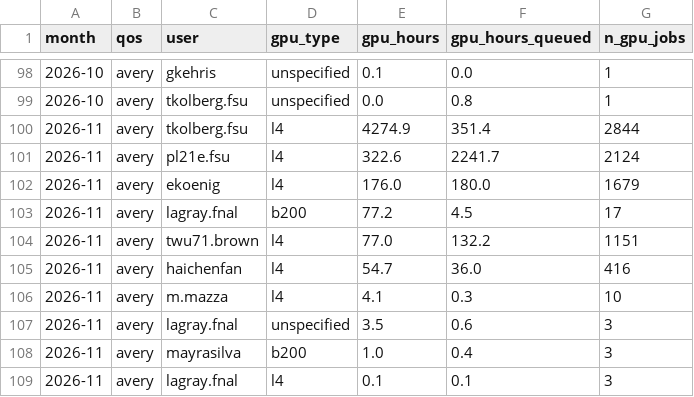
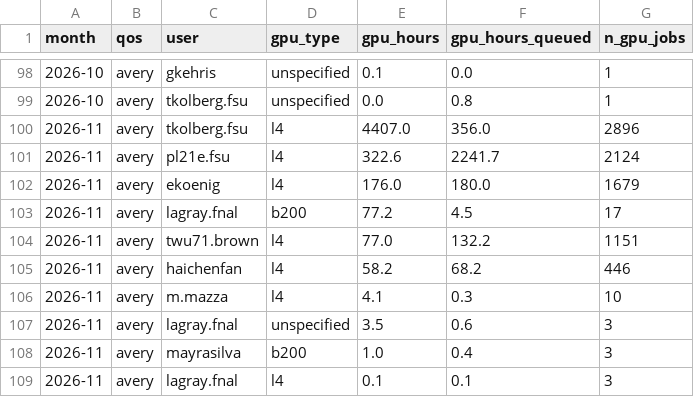
Before and after one commit to sgnoohc/hpg_librarian, a CSV file: gpu_usage/gpu_monthly_by_user.csv, drawn as a sheet; only a part is shown, gaps mark what is left out.

```diff
--- a/gpu_usage/gpu_monthly_by_user.csv
+++ b/gpu_usage/gpu_monthly_by_user.csv
@@ -99,3 +99,3 @@ month,qos,user,gpu_type,gpu_hours,gpu_hours_queued,n_gpu_jobs
 2026-10,avery,tkolberg.fsu,unspecified,0.0,0.8,1
-2026-11,avery,tkolberg.fsu,l4,4274.9,351.4,2844
+2026-11,avery,tkolberg.fsu,l4,4407.0,356.0,2896
 2026-11,avery,pl21e.fsu,l4,322.6,2241.7,2124
@@ -104,3 +104,3 @@ month,qos,user,gpu_type,gpu_hours,gpu_hours_queued,n_gpu_jobs
 2026-11,avery,twu71.brown,l4,77.0,132.2,1151
-2026-11,avery,haichenfan,l4,54.7,36.0,416
+2026-11,avery,haichenfan,l4,58.2,68.2,446
 2026-11,avery,m.mazza,l4,4.1,0.3,10
```
Also changed, not shown: gpu_usage/gpu_monthly.csv, 4 other files.
